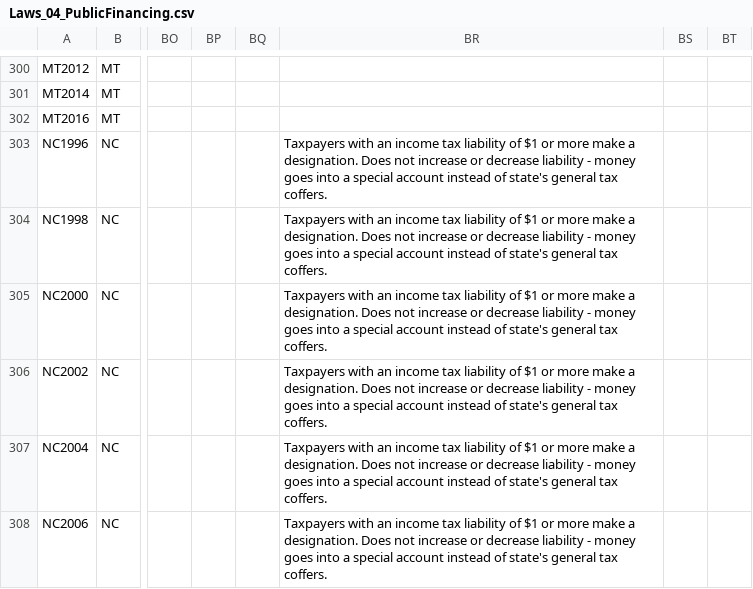
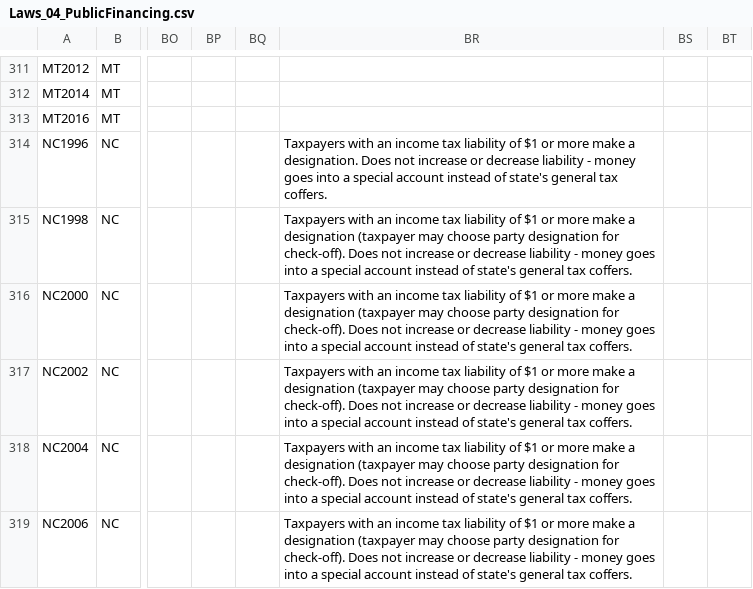
Before and after one commit to cfinst/cfinst.github.io, a CSV file: data/CSVs/Laws_04_PublicFinancing.csv, drawn as a sheet; only a part is shown, gaps mark what is left out; addresses are those after the commit; the diff covers the shown part only; the diff names each change by its address in the sheet, - before the commit and + after, or states it on an @@ line.

```diff
--- a/data/CSVs/Laws_04_PublicFinancing.csv
+++ b/data/CSVs/Laws_04_PublicFinancing.csv
-BR315:BR319: …make a designation. Does not…
+BR315:BR319: …make a designation (taxpayer may choose party designation for check-off). Does not…
```
Also changed, not shown: 5 added rows, 5 removed rows, 13 moved rows and 20 edited cells elsewhere in this file, data/CSVs/Laws_02_Contributions_2.csv, data/CSVs/Laws_02_Contributions_3.csv, 8 other files.
